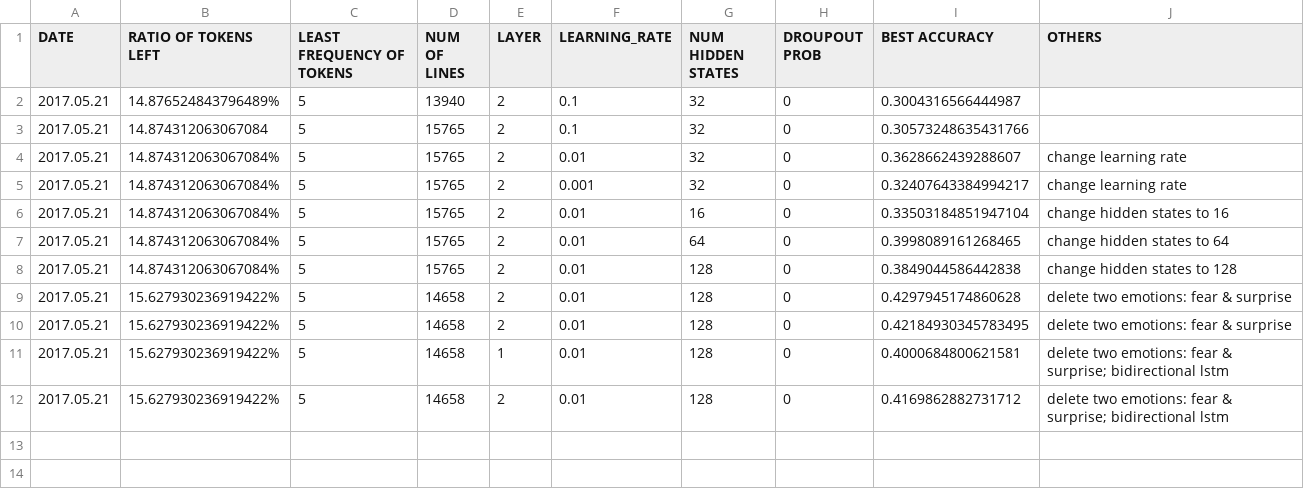
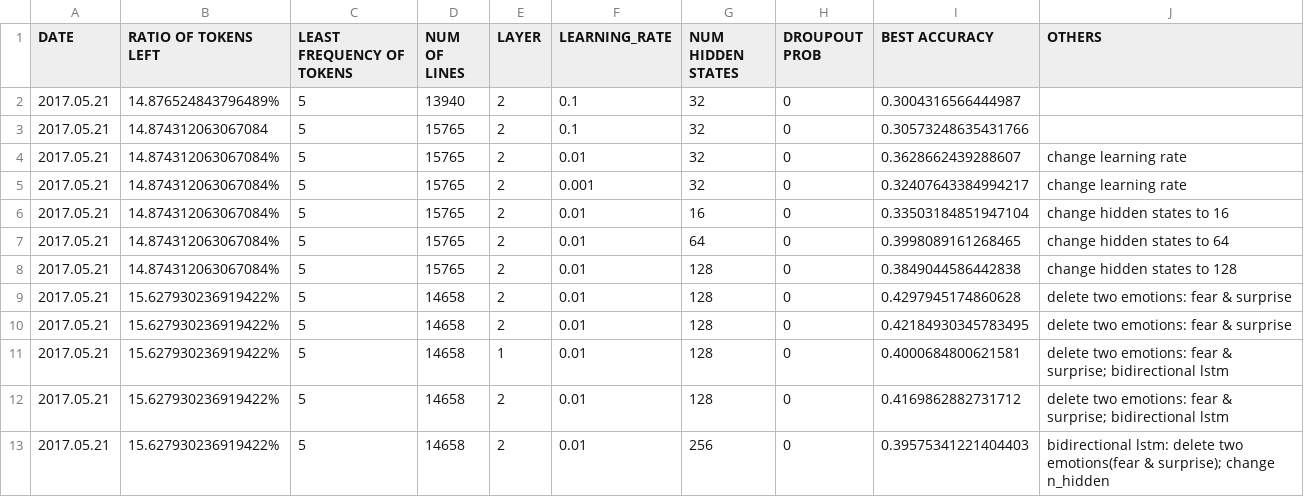
Before and after one commit to kuangkaocompassion/Song_Generator, a CSV file: NLPCC_EmotionalClassification/Experiment_Record.csv, drawn as a sheet.

Commit message:
made changes

```diff
--- a/NLPCC_EmotionalClassification/Experiment_Record.csv
+++ b/NLPCC_EmotionalClassification/Experiment_Record.csv
@@ -12 +12,2 @@ DATE,RATIO OF TOKENS LEFT, LEAST FREQUENCY OF TOKENS, NUM OF LINES, LAYER, LEARN
 2017.05.21,15.627930236919422%,5,14658,2,0.01,128,0,0.4169862882731712,delete two emotions: fear & surprise; bidirectional lstm
+2017.05.21,15.627930236919422%,5,14658,2,0.01,256,0,0.39575341221404403,bidirectional lstm: delete two emotions(fear & surprise); change n_hidden
```
